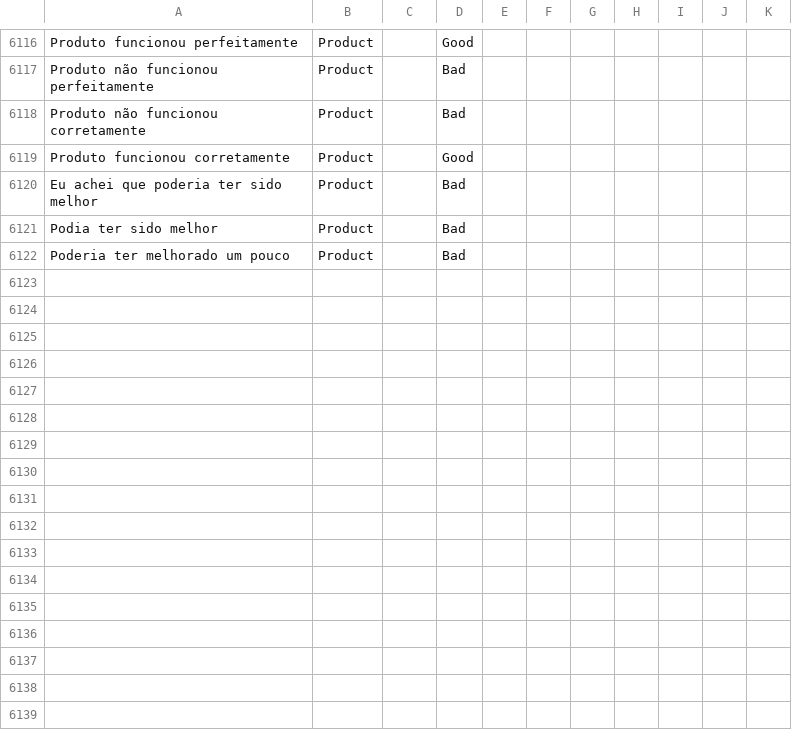
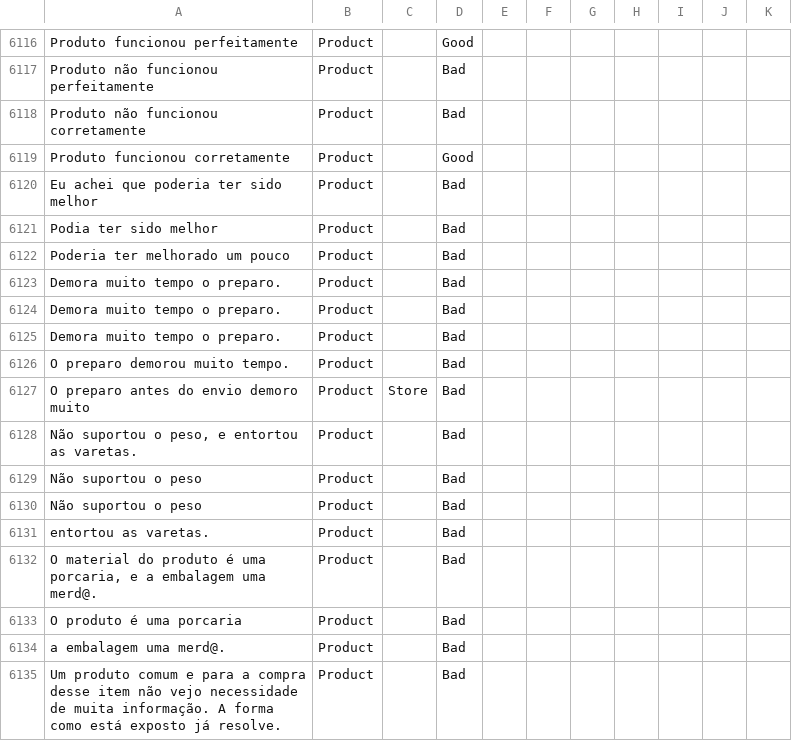
Before and after one commit to diegothuran/Rambo, a CSV file: textClassification/SentimentAnalisys/Data/database.csv, drawn as a sheet; only a part is shown, gaps mark what is left out; the diff names each change by its address in the sheet, - before the commit and + after, or states it on an @@ line.

```diff
--- a/textClassification/SentimentAnalisys/Data/database.csv
+++ b/textClassification/SentimentAnalisys/Data/database.csv
+row 6123: Demora muito tempo o preparo. | Product |  | Bad
+row 6124: Demora muito tempo o preparo. | Product |  | Bad
+row 6125: Demora muito tempo o preparo. | Product |  | Bad
+row 6126: O preparo demorou muito tempo. | Product |  | Bad
+row 6127: O preparo antes do envio demoro muito | Product | Store | Bad
+row 6128: Não suportou o peso, e entortou as varetas. | Product |  | Bad
+row 6129: Não suportou o peso | Product |  | Bad
+row 6130: Não suportou o peso | Product |  | Bad
+row 6131: entortou as varetas. | Product |  | Bad
+row 6132: O material do produto é uma porcaria, e a embalagem uma merd@. | Product |  | Bad
+row 6133: O produto é uma porcaria | Product |  | Bad
+row 6134: a embalagem uma merd@. | Product |  | Bad
+row 6135: Um produto comum e para a compra desse item não vejo necessidade de muita informação. A forma como está exposto já resolve. | Product |  | Bad
```
Also changed, not shown: 4 other files.
